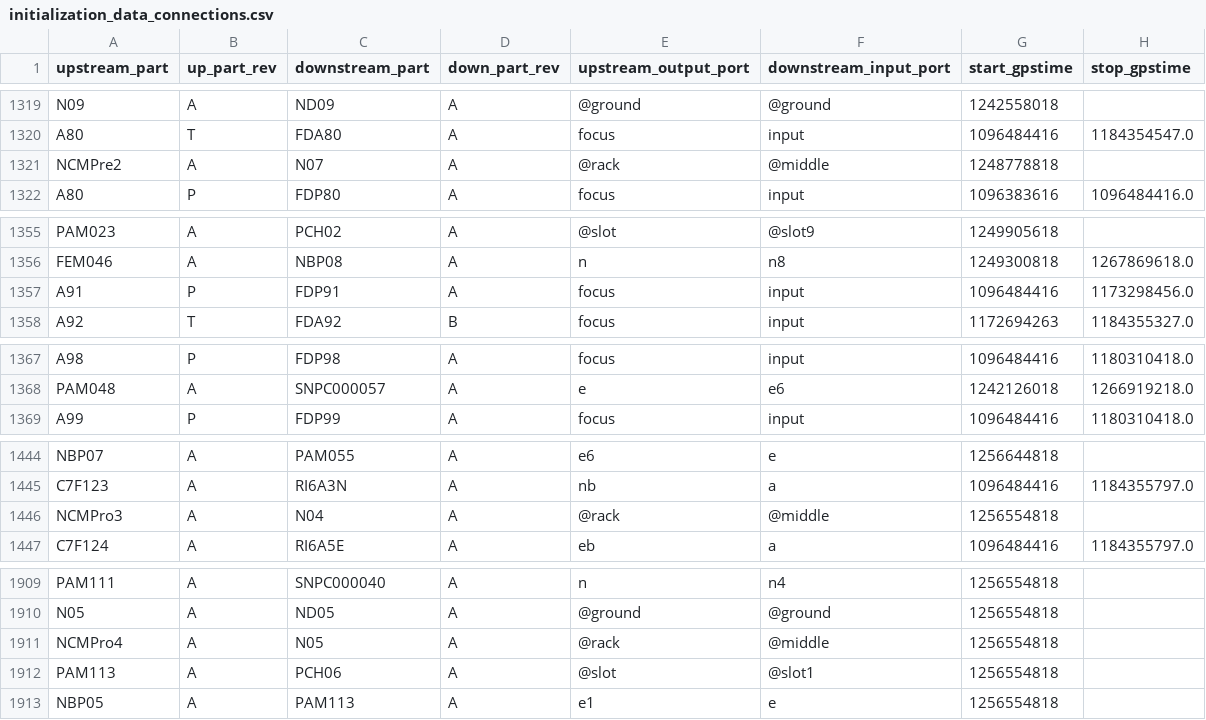
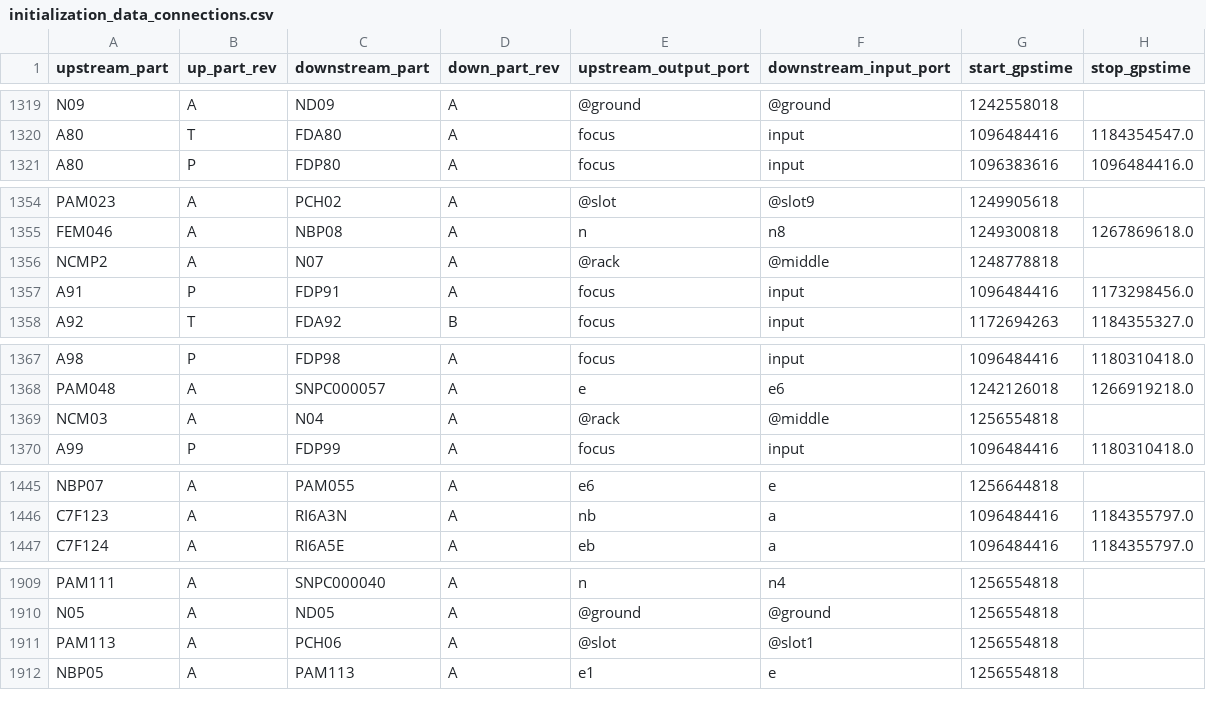
Before and after one commit to HERA-Team/hera_cm_db_updates, a CSV file: initialization_data_connections.csv, drawn as a sheet; only a part is shown, gaps mark what is left out; removed rows and columns are numbered as before the commit, all else as after; the diff covers the shown part only; the diff names each change by its address in the sheet, - before the commit and + after, or states it on an @@ line.

```diff
--- a/initialization_data_connections.csv
+++ b/initialization_data_connections.csv
-row 1321: NCMPre2 | A | N07 | A | @rack | @middle | 1248778818
+row 1356: NCMP2 | A | N07 | A | @rack | @middle | 1248778818
+row 1369: NCM03 | A | N04 | A | @rack | @middle | 1256554818
-row 1446: NCMPro3 | A | N04 | A | @rack | @middle | 1256554818
-row 1911: NCMPro4 | A | N05 | A | @rack | @middle | 1256554818
```
Also changed, not shown: 10 added rows and 9 removed rows elsewhere in this file, initialization_data_parts.csv.
